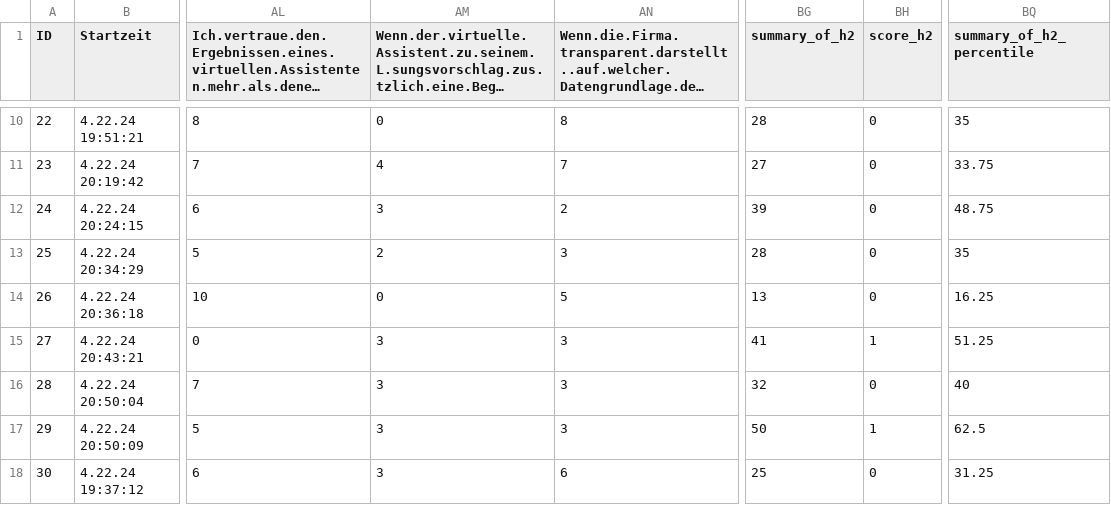
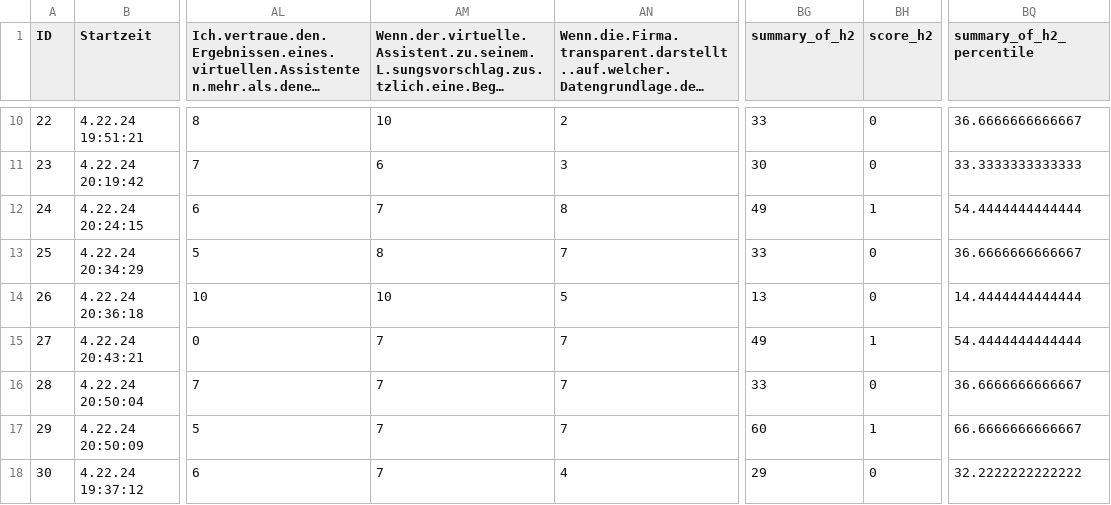
Before and after one commit to Monsieur-Bandana/ai_trust_survey_using_r, a CSV file: extended_data.csv, drawn as a sheet; only a part is shown, gaps mark what is left out; long unchanged cells end in …; the diff covers the shown part only; the diff names each change by its address in the sheet, - before the commit and + after, or states it on an @@ line.

```diff
--- a/extended_data.csv
+++ b/extended_data.csv
-AM10: 0
+AM10: 10
-AN10: 8
+AN10: 2
-BG10 (summary_of_h2): 28
+BG10 (summary_of_h2): 33
-BQ10 (summary_of_h2_percentile): 35
+BQ10 (summary_of_h2_percentile): 36.6666666666667
-AM11: 4
+AM11: 6
-AN11: 7
+AN11: 3
-BG11 (summary_of_h2): 27
+BG11 (summary_of_h2): 30
-BQ11 (summary_of_h2_percentile): 33.75
+BQ11 (summary_of_h2_percentile): 33.3333333333333
-AM12: 3
+AM12: 7
-AN12: 2
+AN12: 8
-BG12 (summary_of_h2): 39
+BG12 (summary_of_h2): 49
-BH12 (score_h2): 0
+BH12 (score_h2): 1
-BQ12 (summary_of_h2_percentile): 48.75
+BQ12 (summary_of_h2_percentile): 54.4444444444444
-AM13: 2
+AM13: 8
-AN13: 3
+AN13: 7
-BG13 (summary_of_h2): 28
+BG13 (summary_of_h2): 33
-BQ13 (summary_of_h2_percentile): 35
+BQ13 (summary_of_h2_percentile): 36.6666666666667
-AM14: 0
+AM14: 10
-BQ14 (summary_of_h2_percentile): 16.25
+BQ14 (summary_of_h2_percentile): 14.4444444444444
-AM15:AM18: 3
+AM15:AM18: 7
-AN15:AN17: 3
+AN15:AN17: 7
-BG15 (summary_of_h2): 41
+BG15 (summary_of_h2): 49
-BQ15 (summary_of_h2_percentile): 51.25
+BQ15 (summary_of_h2_percentile): 54.4444444444444
-BG16 (summary_of_h2): 32
+BG16 (summary_of_h2): 33
-BQ16 (summary_of_h2_percentile): 40
+BQ16 (summary_of_h2_percentile): 36.6666666666667
-BG17 (summary_of_h2): 50
+BG17 (summary_of_h2): 60
-BQ17 (summary_of_h2_percentile): 62.5
+BQ17 (summary_of_h2_percentile): 66.6666666666667
-AN18: 6
+AN18: 4
-BG18 (summary_of_h2): 25
+BG18 (summary_of_h2): 29
-BQ18 (summary_of_h2_percentile): 31.25
+BQ18 (summary_of_h2_percentile): 32.2222222222222
```
Also changed, not shown: 126 edited cells elsewhere in this file, 5 other files.
